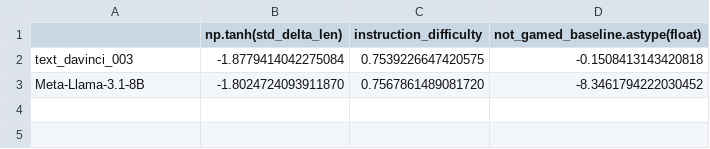
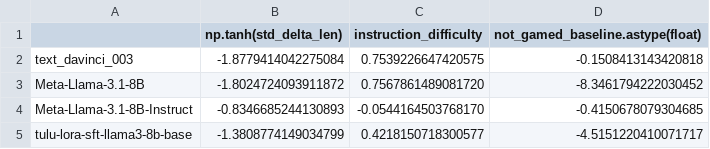
Before and after one commit to JackLingjie/alpaca_eval_azure, a CSV file: src/alpaca_eval/metrics/weights/alpaca_eval_gpt4_turbo_fn/length_controlled_v1/baseline_gpt4_1106_preview.csv, drawn as a sheet.

Commit message:
generate tulu answer and make judgement

```diff
--- a/src/alpaca_eval/metrics/weights/alpaca_eval_gpt4_turbo_fn/length_controlled_v1/baseline_gpt4_1106_preview.csv
+++ b/src/alpaca_eval/metrics/weights/alpaca_eval_gpt4_turbo_fn/length_controlled_v1/baseline_gpt4_1106_preview.csv
@@ -2,2 +2,4 @@
 text_davinci_003,-1.8779414042275084,0.7539226647420575,-0.1508413143420818
-Meta-Llama-3.1-8B,-1.8024724093911870,0.7567861489081720,-8.3461794222030452
+Meta-Llama-3.1-8B,-1.8024724093911872,0.7567861489081720,-8.3461794222030452
+Meta-Llama-3.1-8B-Instruct,-0.8346685244130893,-0.0544164503768170,-0.4150678079304685
+tulu-lora-sft-llama3-8b-base,-1.3808774149034799,0.4218150718300577,-4.5151220410071717
```
Also changed, not shown: data/alpaca_eval_gpt4_turbo_fn/leaderboard.csv, 10 other files.
